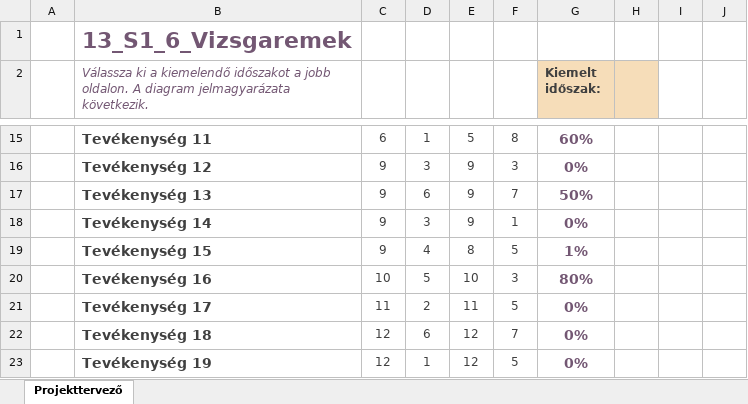
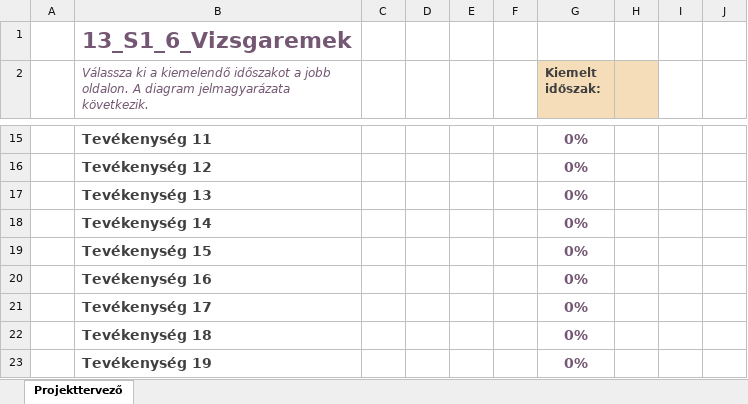
Before and after one commit to tomex1337/13_S1_6_vizsgaremek, an Excel workbook: docs/Gantt-Corelytics.xlsx, sheet Projekttervező, drawn as a sheet; only a part is shown, gaps mark what is left out; values as stored, in another font and other column widths than the file's, no borders; conditional formats not drawn; the diff covers the shown part only; the diff names each change by its address in the sheet, - before the commit and + after, or states it on an @@ line.

```diff
--- a/docs/Gantt-Corelytics.xlsx (sheet Projekttervező)
+++ b/docs/Gantt-Corelytics.xlsx (sheet Projekttervező)
-C15: 6
+C15: (empty)
-D15: 1
+D15: (empty)
-E15: 5
+E15: (empty)
-F15: 8
+F15: (empty)
-G15 (Kiemelt időszak:): 60%
+G15 (Kiemelt időszak:): 0%
-C16:C19: 9
+C16:C19: (empty)
-D16: 3
+D16: (empty)
-E16:E18: 9
+E16:E18: (empty)
-F16: 3
+F16: (empty)
-D17: 6
+D17: (empty)
-F17: 7
+F17: (empty)
-G17 (Kiemelt időszak:): 50%
+G17 (Kiemelt időszak:): 0%
-D18: 3
+D18: (empty)
-F18: 1
+F18: (empty)
-D19: 4
+D19: (empty)
-E19: 8
+E19: (empty)
-F19: 5
+F19: (empty)
-G19 (Kiemelt időszak:): 1%
+G19 (Kiemelt időszak:): 0%
-C20: 10
+C20: (empty)
-D20: 5
+D20: (empty)
-E20: 10
+E20: (empty)
-F20: 3
+F20: (empty)
-G20 (Kiemelt időszak:): 80%
+G20 (Kiemelt időszak:): 0%
-C21: 11
+C21: (empty)
-D21: 2
+D21: (empty)
-E21: 11
+E21: (empty)
-F21: 5
+F21: (empty)
-C22:C23: 12
+C22:C23: (empty)
-D22: 6
+D22: (empty)
-E22:E23: 12
+E22:E23: (empty)
-F22: 7
+F22: (empty)
-D23: 1
+D23: (empty)
-F23: 5
+F23: (empty)
```
Also changed, not shown: 1 added row, 1 removed row and 67 edited cells elsewhere in this sheet, 3 other files.
